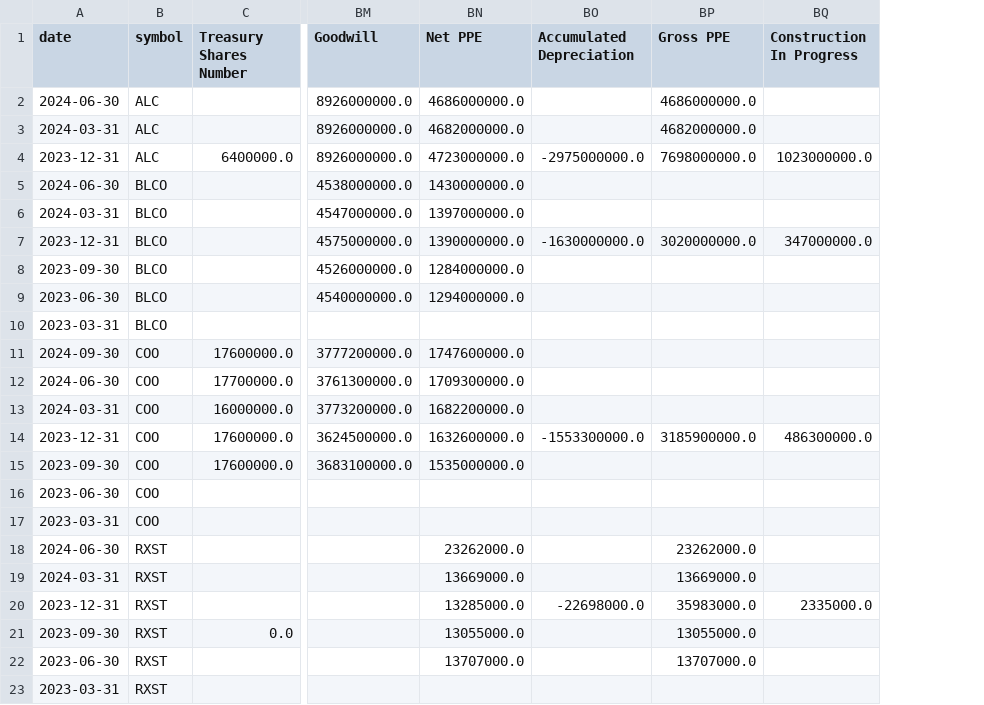
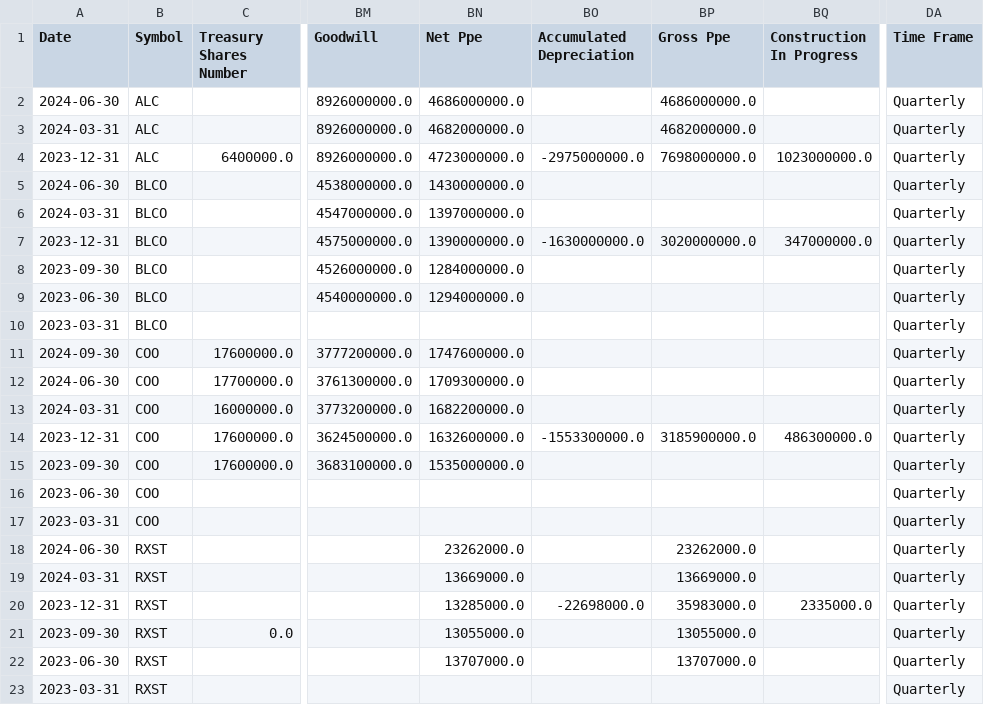
Before and after one commit to MarkPhamm/Alcon-Financial-Assistant, a CSV file: data/quarterly_balance_sheet.csv, drawn as a sheet; only a part is shown, gaps mark what is left out; the diff names each change by its address in the sheet, - before the commit and + after, or states it on an @@ line.

```diff
--- a/data/quarterly_balance_sheet.csv
+++ b/data/quarterly_balance_sheet.csv
+column DA (Time Frame), rows 2-23: all Quarterly
-A1: date
+A1: Date
-B1: symbol
+B1: Symbol
-BN1: Net PPE
+BN1: Net Ppe
-BP1: Gross PPE
+BP1: Gross Ppe
```
Also changed, not shown: data/quarterly_income_statement.csv, data/quarterly_key_metrics.csv, 7 other files.
